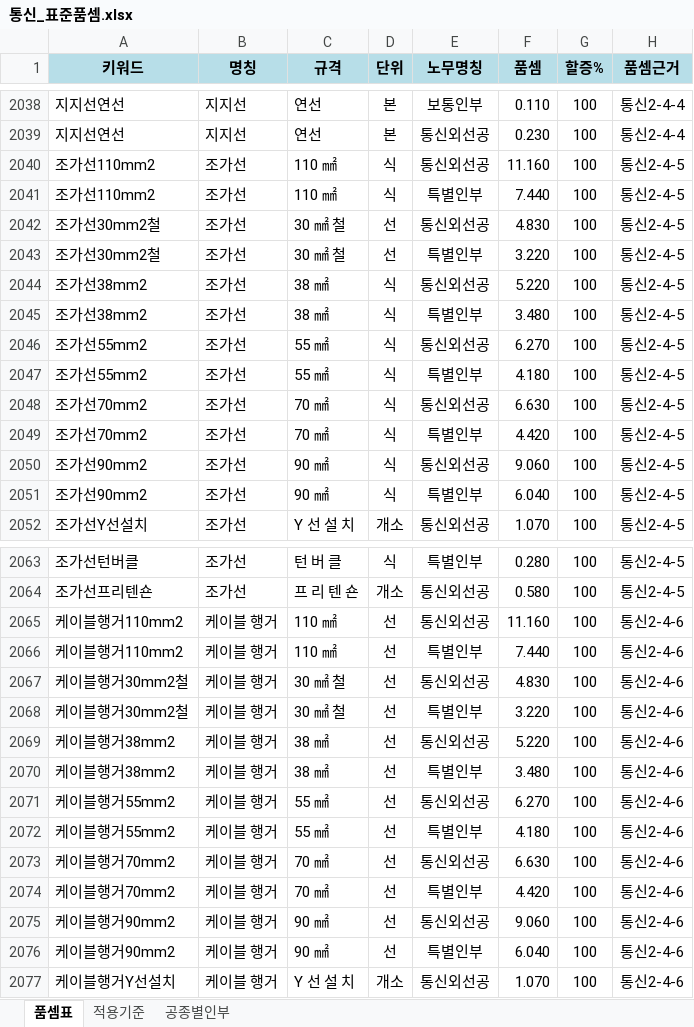
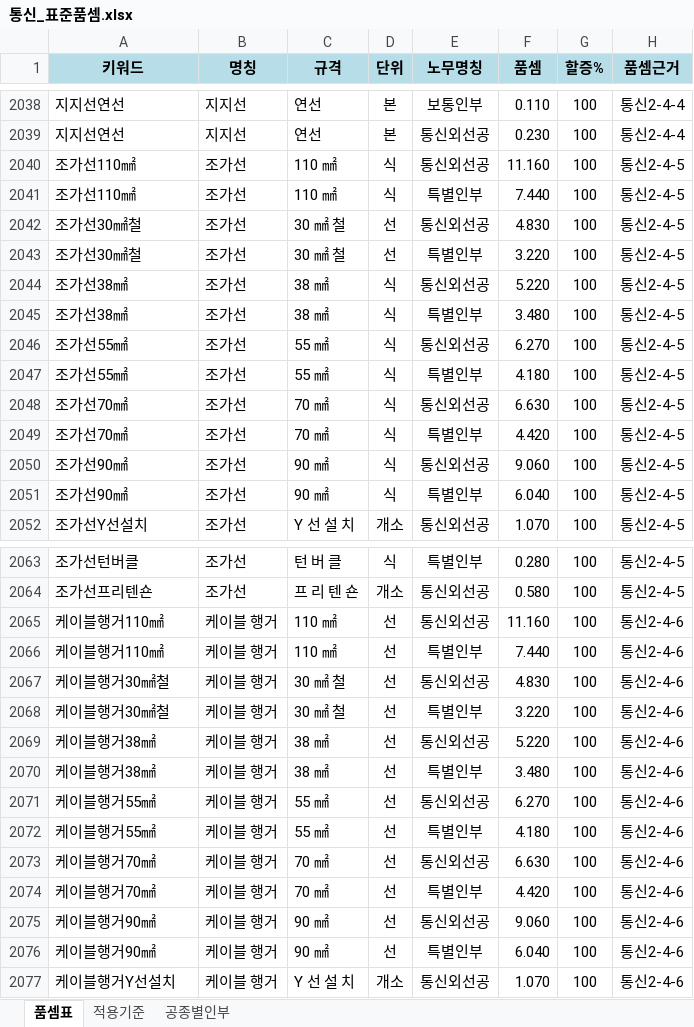
Before and after one commit to ska22110597-afk/jeonki-quantity, an Excel workbook: data/통신_표준품셈.xlsx, sheet 품셈표, drawn as a sheet; only a part is shown, gaps mark what is left out; values as stored, in another font and other column widths than the file's, no borders; the diff covers the shown part only; the diff names each change by its address in the sheet, - before the commit and + after, or states it on an @@ line.

```diff
--- a/data/통신_표준품셈.xlsx (sheet 품셈표)
+++ b/data/통신_표준품셈.xlsx (sheet 품셈표)
-A2040:A2041 (키워드): 조가선110mm2
+A2040:A2041 (키워드): 조가선110㎟
-A2042:A2043 (키워드): 조가선30mm2철
+A2042:A2043 (키워드): 조가선30㎟철
-A2044:A2045 (키워드): 조가선38mm2
+A2044:A2045 (키워드): 조가선38㎟
-A2046:A2047 (키워드): 조가선55mm2
+A2046:A2047 (키워드): 조가선55㎟
-A2048:A2049 (키워드): 조가선70mm2
+A2048:A2049 (키워드): 조가선70㎟
-A2050:A2051 (키워드): 조가선90mm2
+A2050:A2051 (키워드): 조가선90㎟
-A2065:A2066 (키워드): 케이블행거110mm2
+A2065:A2066 (키워드): 케이블행거110㎟
-A2067:A2068 (키워드): 케이블행거30mm2철
+A2067:A2068 (키워드): 케이블행거30㎟철
-A2069:A2070 (키워드): 케이블행거38mm2
+A2069:A2070 (키워드): 케이블행거38㎟
-A2071:A2072 (키워드): 케이블행거55mm2
+A2071:A2072 (키워드): 케이블행거55㎟
-A2073:A2074 (키워드): 케이블행거70mm2
+A2073:A2074 (키워드): 케이블행거70㎟
-A2075:A2076 (키워드): 케이블행거90mm2
+A2075:A2076 (키워드): 케이블행거90㎟
```
Also changed, not shown: 121 edited cells elsewhere in this sheet, sheet 적용기준, data/전기_표준품셈.xlsx, 15 other files.
